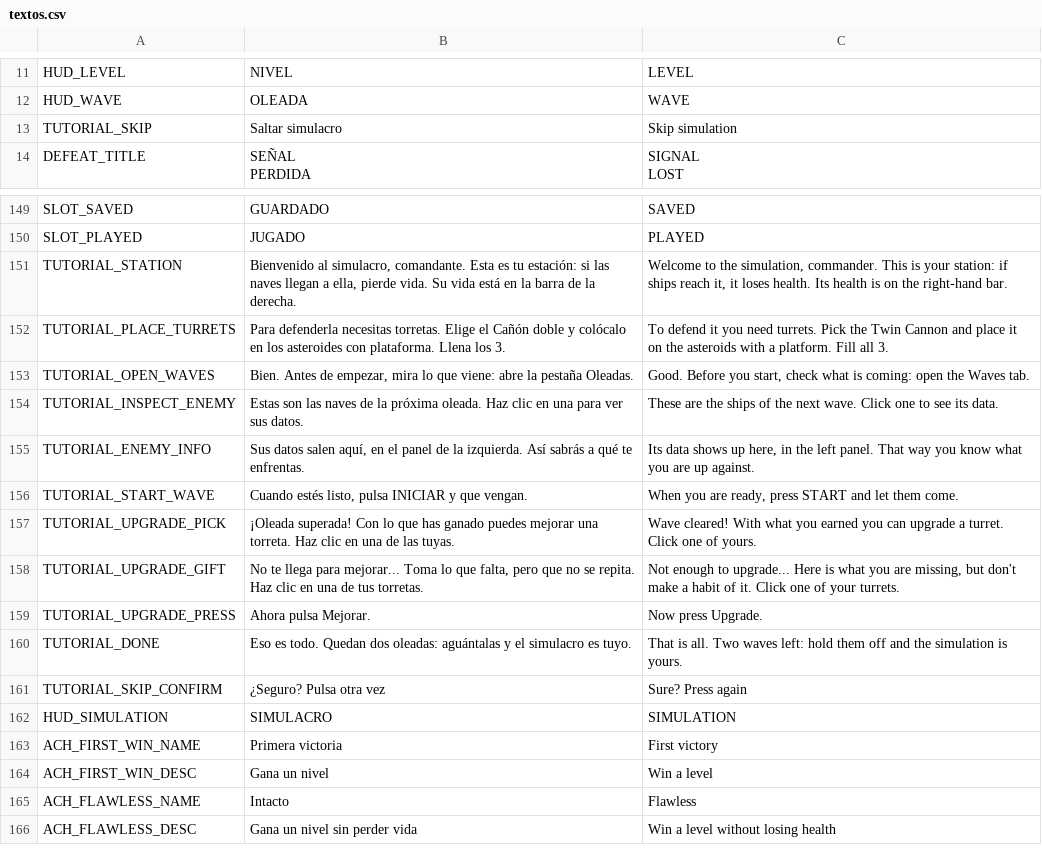
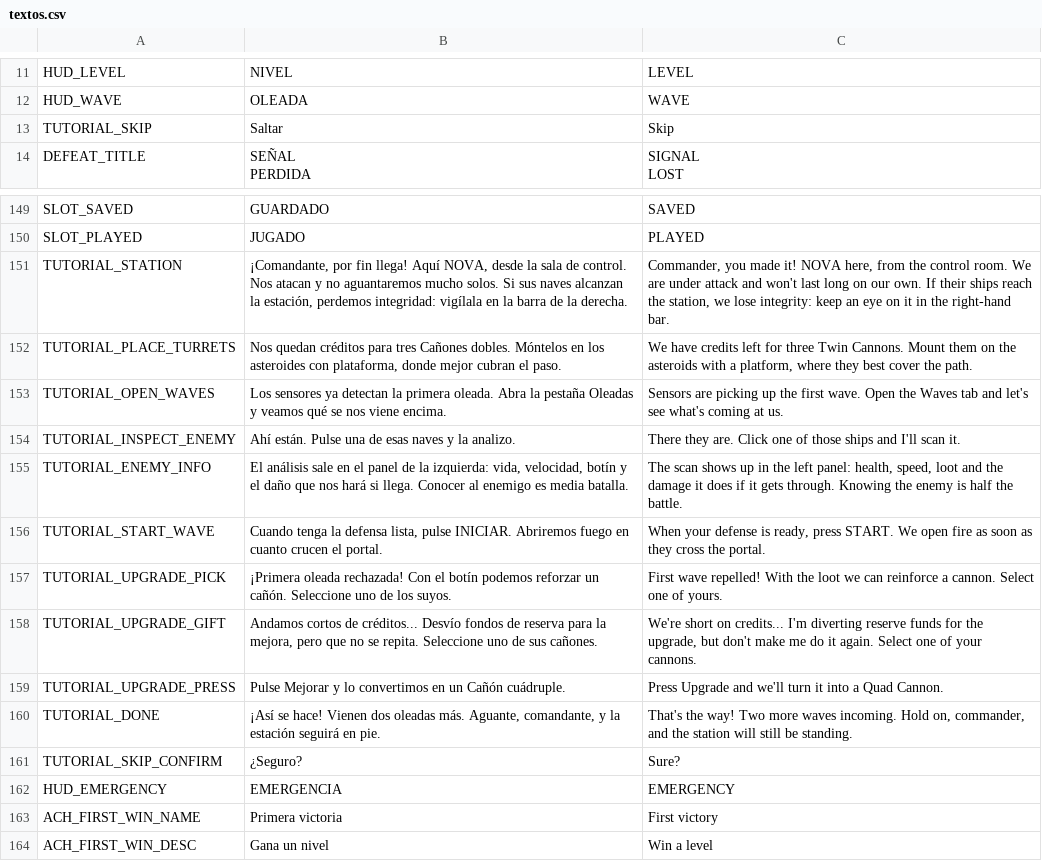
Before and after one commit to D4MC04/proyecto_dam2b, a CSV file: translations/textos.csv, drawn as a sheet; only a part is shown, gaps mark what is left out; the shorter side is filled out with more unchanged rows.

```diff
--- a/translations/textos.csv
+++ b/translations/textos.csv
@@ -14,3 +14,3 @@ HUD_LEVEL,NIVEL,LEVEL
 HUD_WAVE,OLEADA,WAVE
-TUTORIAL_SKIP,Saltar simulacro,Skip simulation
+TUTORIAL_SKIP,Saltar,Skip
 DEFEAT_TITLE,"SEÑAL
@@ -156,14 +156,14 @@ SLOT_SAVED,GUARDADO,SAVED
 SLOT_PLAYED,JUGADO,PLAYED
-TUTORIAL_STATION,"Bienvenido al simulacro, comandante. Esta es tu estación: si las naves llegan a ella, pierde vida. Su vida está en la barra de la derecha.","Welcome to the simulation, commander. This is your station: if ships reach it, it loses health. Its health is on the right-hand bar."
-TUTORIAL_PLACE_TURRETS,Para defenderla necesitas torretas. Elige el Cañón doble y colócalo en los asteroides con plataforma. Llena los 3.,To defend it you need turrets. Pick the Twin Cannon and place it on the asteroids with a platform. Fill all 3.
-TUTORIAL_OPEN_WAVES,"Bien. Antes de empezar, mira lo que viene: abre la pestaña Oleadas.","Good. Before you start, check what is coming: open the Waves tab."
-TUTORIAL_INSPECT_ENEMY,Estas son las naves de la próxima oleada. Haz clic en una para ver sus datos.,These are the ships of the next wave. Click one to see its data.
-TUTORIAL_ENEMY_INFO,"Sus datos salen aquí, en el panel de la izquierda. Así sabrás a qué te enfrentas.","Its data shows up here, in the left panel. That way you know what you are up against."
-TUTORIAL_START_WAVE,"Cuando estés listo, pulsa INICIAR y que vengan.","When you are ready, press START and let them come."
-TUTORIAL_UPGRADE_PICK,¡Oleada superada! Con lo que has ganado puedes mejorar una torreta. Haz clic en una de las tuyas.,Wave cleared! With what you earned you can upgrade a turret. Click one of yours.
-TUTORIAL_UPGRADE_GIFT,"No te llega para mejorar... Toma lo que falta, pero que no se repita. Haz clic en una de tus torretas.","Not enough to upgrade... Here is what you are missing, but don't make a habit of it. Click one of your turrets."
-TUTORIAL_UPGRADE_PRESS,Ahora pulsa Mejorar.,Now press Upgrade.
-TUTORIAL_DONE,Eso es todo. Quedan dos oleadas: aguántalas y el simulacro es tuyo.,That is all. Two waves left: hold them off and the simulation is yours.
-TUTORIAL_SKIP_CONFIRM,¿Seguro? Pulsa otra vez,Sure? Press again
-HUD_SIMULATION,SIMULACRO,SIMULATION
+TUTORIAL_STATION,"¡Comandante, por fin llega! Aquí NOVA, desde la sala de control. Nos atacan y no aguantaremos mucho solos. Si sus naves alcanzan la estación, perdemos integridad: vigílala en la barra de la derecha.","Commander, you made it! NOVA here, from the control room. We are under attack and won't last long on our own. If their ships reach the station, we lose integrity: keep an eye on it in the right-hand bar."
+TUTORIAL_PLACE_TURRETS,"Nos quedan créditos para tres Cañones dobles. Móntelos en los asteroides con plataforma, donde mejor cubran el paso.","We have credits left for three Twin Cannons. Mount them on the asteroids with a platform, where they best cover the path."
+TUTORIAL_OPEN_WAVES,Los sensores ya detectan la primera oleada. Abra la pestaña Oleadas y veamos qué se nos viene encima.,Sensors are picking up the first wave. Open the Waves tab and let's see what's coming at us.
+TUTORIAL_INSPECT_ENEMY,Ahí están. Pulse una de esas naves y la analizo.,There they are. Click one of those ships and I'll scan it.
+TUTORIAL_ENEMY_INFO,"El análisis sale en el panel de la izquierda: vida, velocidad, botín y el daño que nos hará si llega. Conocer al enemigo es media batalla.","The scan shows up in the left panel: health, speed, loot and the damage it does if it gets through. Knowing the enemy is half the battle."
+TUTORIAL_START_WAVE,"Cuando tenga la defensa lista, pulse INICIAR. Abriremos fuego en cuanto crucen el portal.","When your defense is ready, press START. We open fire as soon as they cross the portal."
+TUTORIAL_UPGRADE_PICK,¡Primera oleada rechazada! Con el botín podemos reforzar un cañón. Seleccione uno de los suyos.,First wave repelled! With the loot we can reinforce a cannon. Select one of yours.
+TUTORIAL_UPGRADE_GIFT,"Andamos cortos de créditos... Desvío fondos de reserva para la mejora, pero que no se repita. Seleccione uno de sus cañones.","We're short on credits... I'm diverting reserve funds for the upgrade, but don't make me do it again. Select one of your cannons."
+TUTORIAL_UPGRADE_PRESS,Pulse Mejorar y lo convertimos en un Cañón cuádruple.,Press Upgrade and we'll turn it into a Quad Cannon.
+TUTORIAL_DONE,"¡Así se hace! Vienen dos oleadas más. Aguante, comandante, y la estación seguirá en pie.","That's the way! Two more waves incoming. Hold on, commander, and the station will still be standing."
+TUTORIAL_SKIP_CONFIRM,¿Seguro?,Sure?
+HUD_EMERGENCY,EMERGENCIA,EMERGENCY
 ACH_FIRST_WIN_NAME,Primera victoria,First victory
```
Also changed, not shown: 28 other files.
